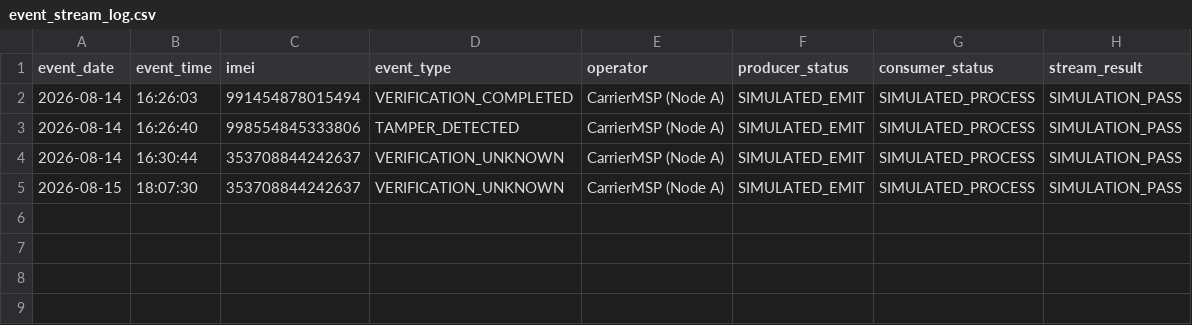
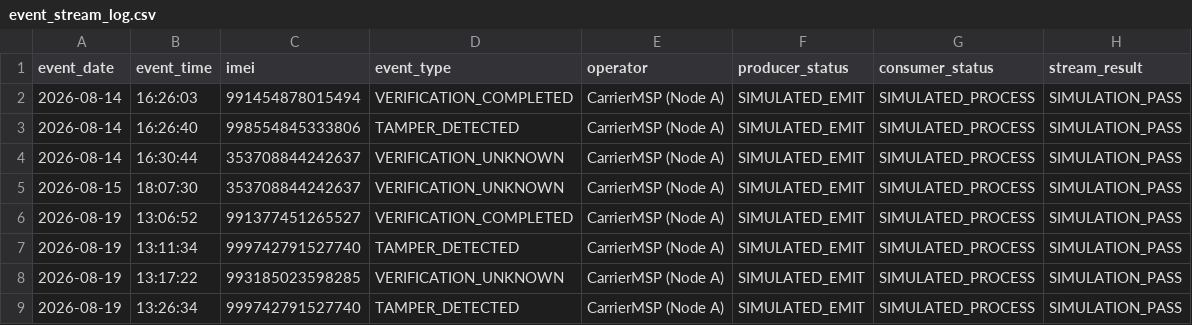
Before and after one commit to Lakshmanaprakashmurugesan/IMEI-Provenance-Blockchain, a CSV file: evidence/event_stream_log.csv, drawn as a sheet.

Commit message:
Add runtime screenshots for provenance verification and security evidence

```diff
--- a/evidence/event_stream_log.csv
+++ b/evidence/event_stream_log.csv
@@ -5 +5,5 @@ event_date,event_time,imei,event_type,operator,producer_status,consumer_status,s
 2026-08-15,18:07:30,353708844242637,VERIFICATION_UNKNOWN,CarrierMSP (Node A),SIMULATED_EMIT,SIMULATED_PROCESS,SIMULATION_PASS
+2026-08-19,13:06:52,991377451265527,VERIFICATION_COMPLETED,CarrierMSP (Node A),SIMULATED_EMIT,SIMULATED_PROCESS,SIMULATION_PASS
+2026-08-19,13:11:34,999742791527740,TAMPER_DETECTED,CarrierMSP (Node A),SIMULATED_EMIT,SIMULATED_PROCESS,SIMULATION_PASS
+2026-08-19,13:17:22,993185023598285,VERIFICATION_UNKNOWN,CarrierMSP (Node A),SIMULATED_EMIT,SIMULATED_PROCESS,SIMULATION_PASS
+2026-08-19,13:26:34,999742791527740,TAMPER_DETECTED,CarrierMSP (Node A),SIMULATED_EMIT,SIMULATED_PROCESS,SIMULATION_PASS
```
Also changed, not shown: evidence/security_event_log.csv, 24 other files.
